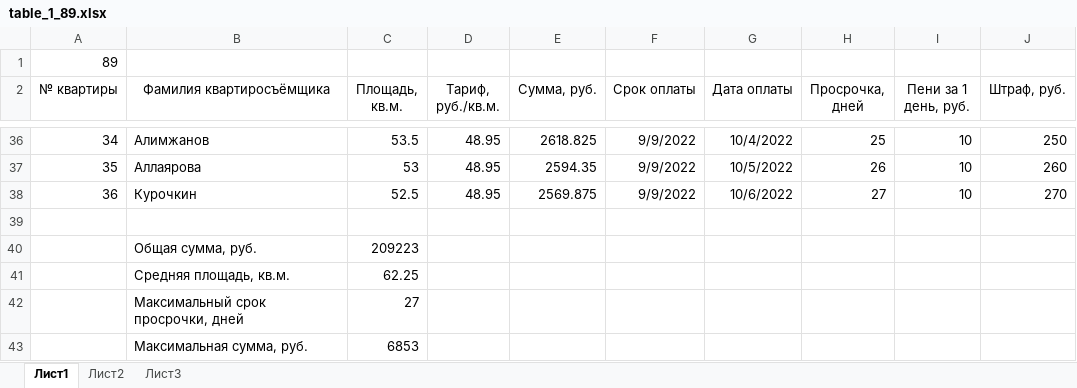
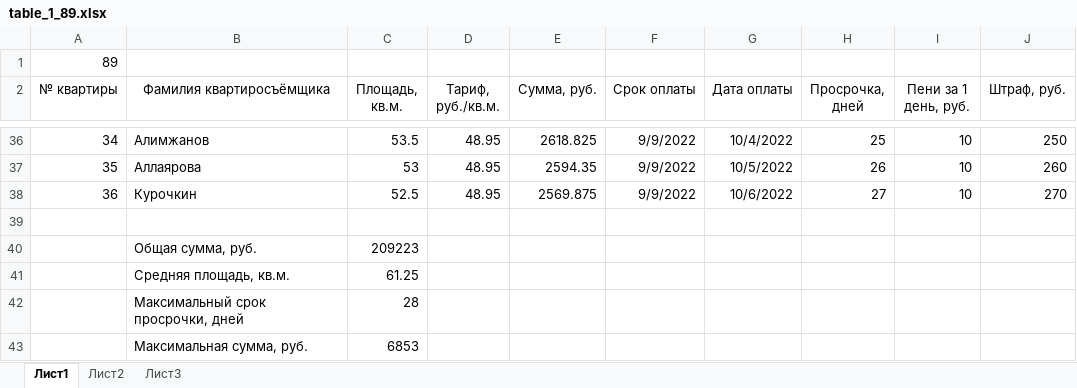
Before and after one commit to Ilya-Petrovich/IT_LR, an Excel workbook: LR3/table_1_89.xlsx, sheet Лист1, drawn as a sheet; only a part is shown, gaps mark what is left out; values as stored, in another font and other column widths than the file's, no borders; the diff names each change by its address in the sheet, - before the commit and + after, or states it on an @@ line.

Commit message:
LR3

```diff
--- a/LR3/table_1_89.xlsx (sheet Лист1)
+++ b/LR3/table_1_89.xlsx (sheet Лист1)
-C41 (Площадь, кв.м.): 62.25
+C41 (Площадь, кв.м.): 61.25
-C42 (Площадь, кв.м.): 27
+C42 (Площадь, кв.м.): 28
```
